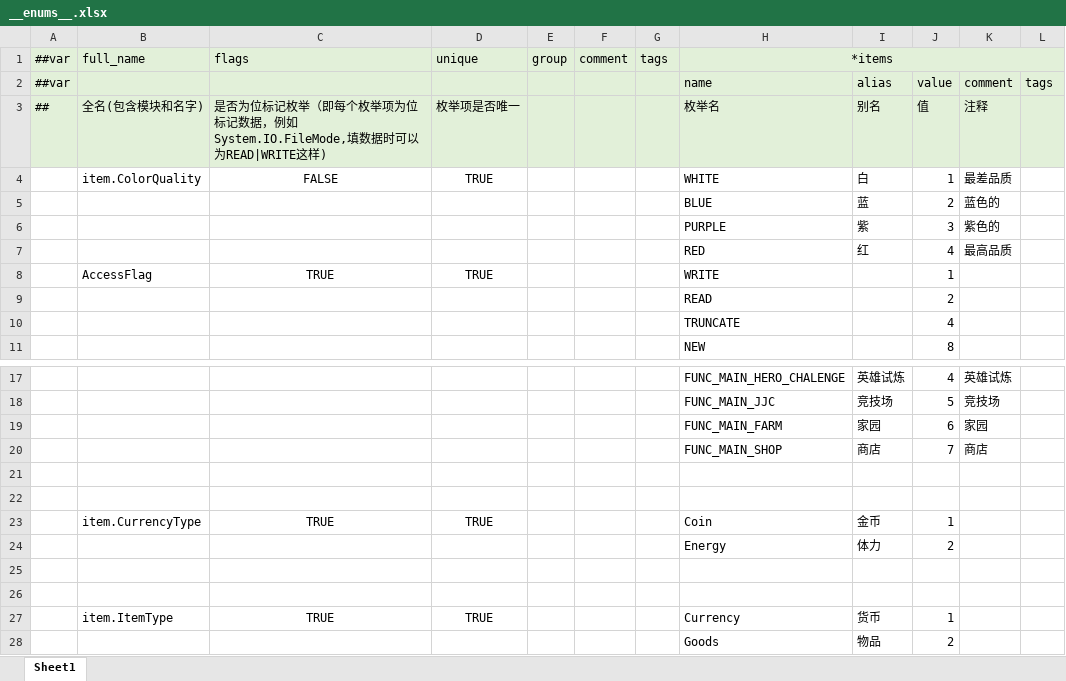
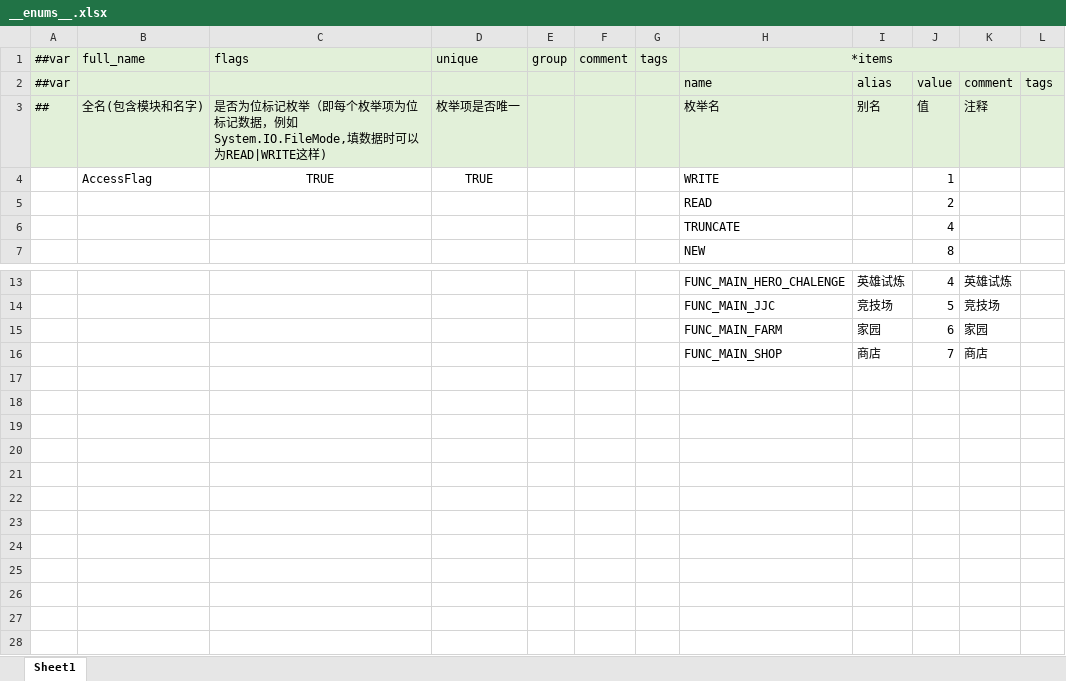
Before and after one commit to charish-cl/AION.CoreGame, an Excel workbook: Configs/GameConfig/Datas/__enums__.xlsx, sheet Sheet1, drawn as a sheet; only a part is shown, gaps mark what is left out; values as stored, in another font and other column widths than the file's, no borders; the diff names each change by its address in the sheet, - before the commit and + after, or states it on an @@ line.

```diff
--- a/Configs/GameConfig/Datas/__enums__.xlsx (sheet Sheet1)
+++ b/Configs/GameConfig/Datas/__enums__.xlsx (sheet Sheet1)
-row 4:  | item.ColorQuality | FALSE | TRUE |  |  |  | WHITE | 白 | 1 | 最差品质
-row 5:  |  |  |  |  |  |  | BLUE | 蓝 | 2 | 蓝色的
-row 6:  |  |  |  |  |  |  | PURPLE | 紫 | 3 | 紫色的
-row 7:  |  |  |  |  |  |  | RED | 红 | 4 | 最高品质
-row 21: (empty)
-row 22: (empty)
-row 23:  | item.CurrencyType | TRUE | TRUE |  |  |  | Coin | 金币 | 1
-row 24:  |  |  |  |  |  |  | Energy | 体力 | 2
-row 25: (empty)
-row 26: (empty)
-row 27:  | item.ItemType | TRUE | TRUE |  |  |  | Currency | 货币 | 1
-row 28:  |  |  |  |  |  |  | Goods | 物品 | 2
```
Also changed, not shown: Configs/GameConfig/Datas/局内.xlsx, Configs/GameConfig/Datas/道具表.xlsx, 44 other files.
